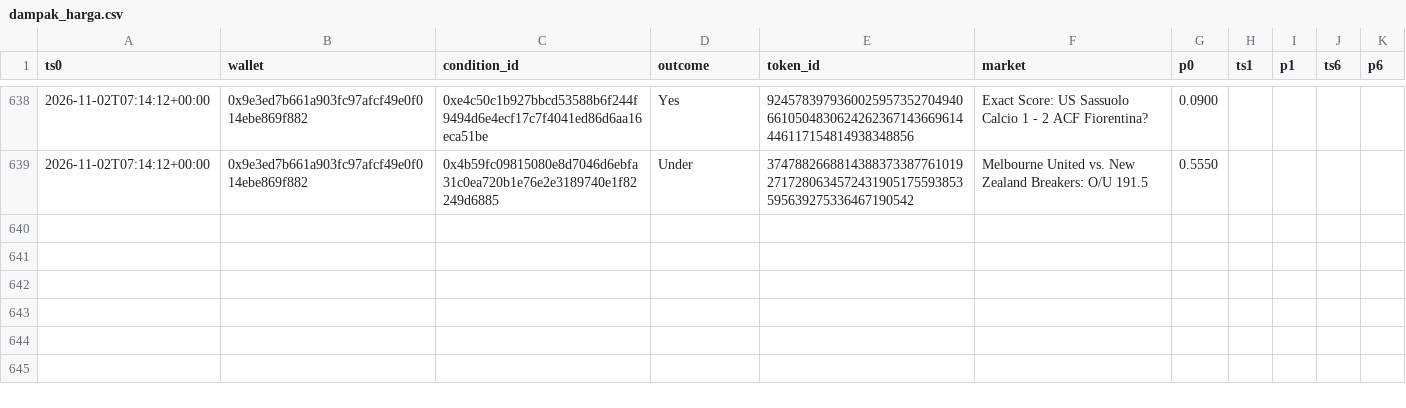
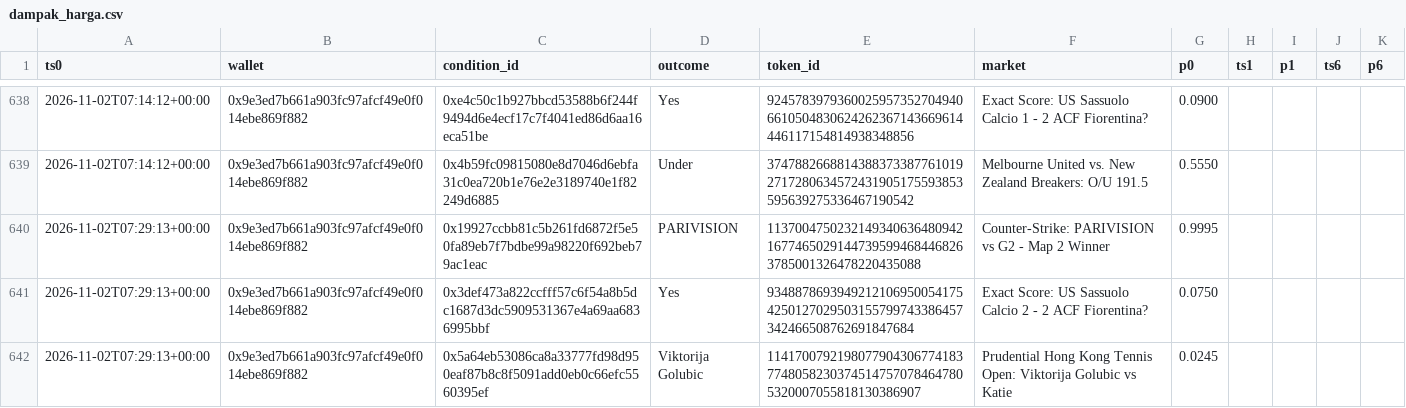
Before and after one commit to kumaraprayoga68-sketch/polybot, a CSV file: data/dampak_harga.csv, drawn as a sheet; only a part is shown, gaps mark what is left out; the diff names each change by its address in the sheet, - before the commit and + after, or states it on an @@ line.

```diff
--- a/data/dampak_harga.csv
+++ b/data/dampak_harga.csv
+row 640: 2026-11-02T07:29:13+00:00 | 0x9e3ed7b661a903fc97afcf49e0f014ebe869f882 | 0x19927ccbb81c5b261fd6872f5e50fa89eb7f7bdbe99a98220f692beb79ac1eac | PARIVISION | 113700475023214934063648094216774650291447395994684468263785001326478220435088 | Counter-Strike: PARIVISION vs G2 - Map 2 Winner | 0.9995
+row 641: 2026-11-02T07:29:13+00:00 | 0x9e3ed7b661a903fc97afcf49e0f014ebe869f882 | 0x3def473a822ccfff57c6f54a8b5dc1687d3dc5909531367e4a69aa6836995bbf | Yes | 93488786939492121069500541754250127029503155799743386457342466508762691847684 | Exact Score: US Sassuolo Calcio 2 - 2 ACF Fiorentina? | 0.0750
+row 642: 2026-11-02T07:29:13+00:00 | 0x9e3ed7b661a903fc97afcf49e0f014ebe869f882 | 0x5a64eb53086ca8a33777fd98d950eaf87b8c8f5091add0eb0c66efc5560395ef | Viktorija Golubic | 114170079219807790430677418377480582303745147570784647805320007055818130386907 | Prudential Hong Kong Tennis Open: Viktorija Golubic vs Katie | 0.0245
```
Also changed, not shown: 1 other file.
